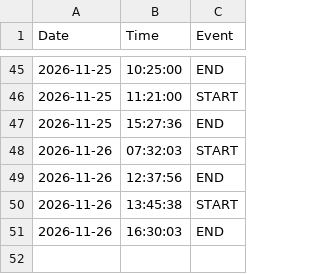
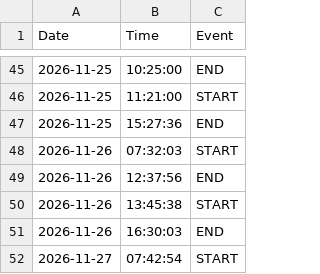
Before and after one commit to dmarier73/timesheets, a CSV file: WorkTimesheet.csv, drawn as a sheet; only a part is shown, gaps mark what is left out.

Commit message:
Auto-sync timesheet

```diff
--- a/WorkTimesheet.csv
+++ b/WorkTimesheet.csv
@@ -51 +51,2 @@
 2026-11-26,16:30:03,END
+2026-11-27,07:42:54,START
```
Also changed, not shown: 2 other files.
